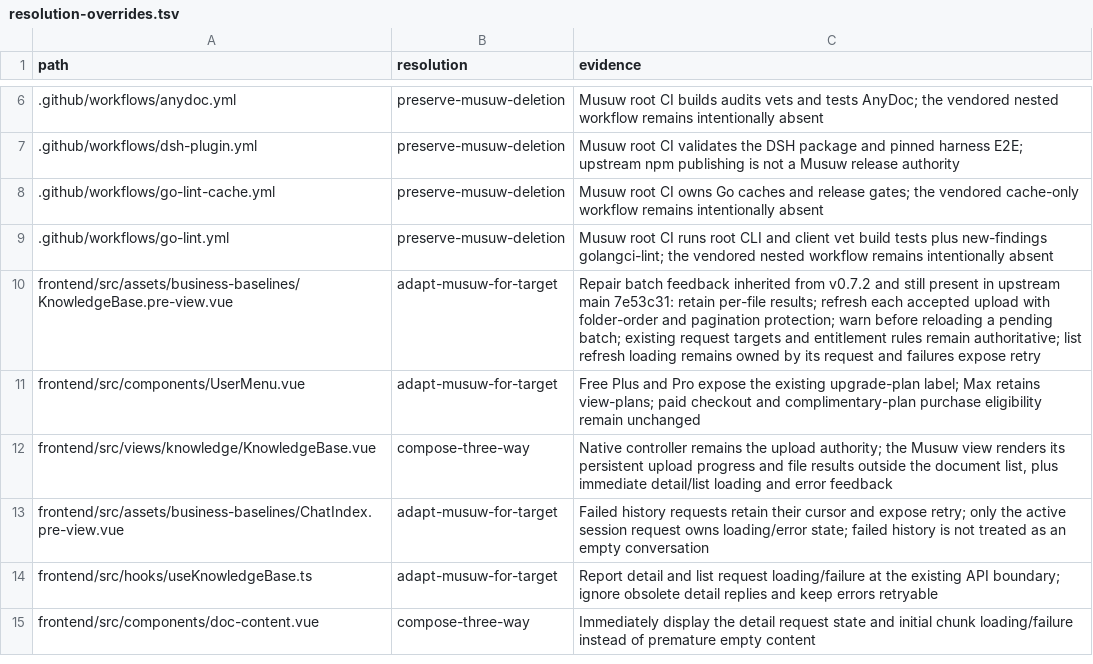
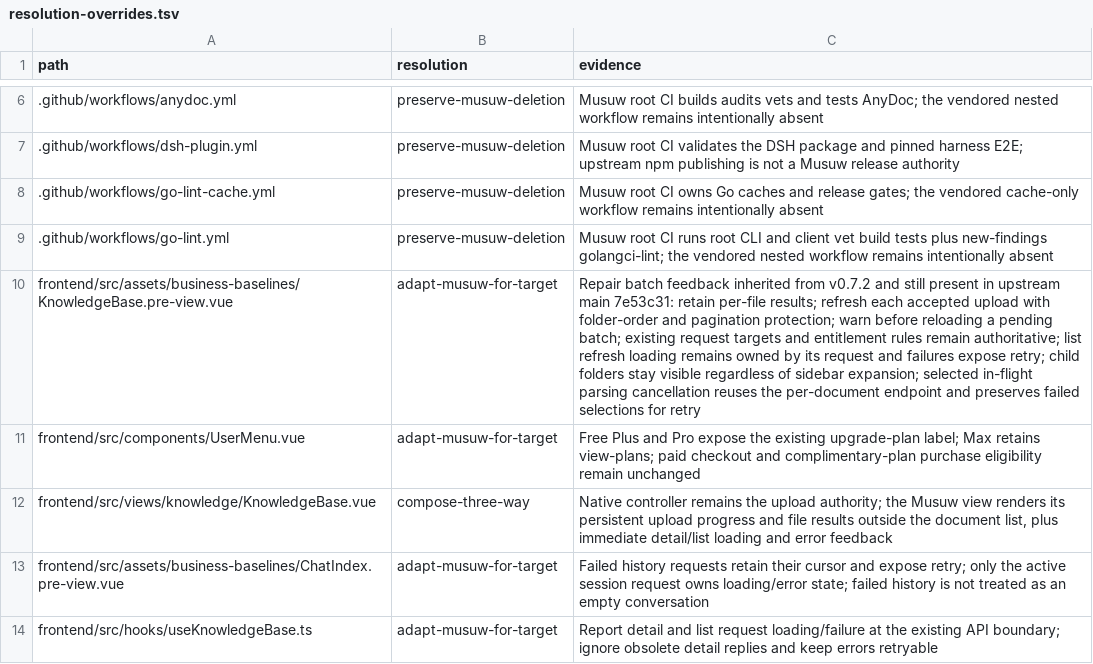
Before and after one commit to estromeglovettgen-coder/musuw, a TSV file: third_party/weknora/upgrades/81142df/resolution-overrides.tsv, drawn as a sheet; only a part is shown, gaps mark what is left out; the shorter side is filled out with more unchanged rows; the diff names each change by its address in the sheet, - before the commit and + after, or states it on an @@ line.

```diff
--- a/third_party/weknora/upgrades/81142df/resolution-overrides.tsv
+++ b/third_party/weknora/upgrades/81142df/resolution-overrides.tsv
-C10 (evidence): …failures expose retry
+C10 (evidence): …failures expose retry; child folders stay visible regardless of sidebar expansion; selected in-flight parsing cancellation reuses the per-document endpoint and preserves failed selections for retry
```
Also changed, not shown: third_party/weknora/upgrades/81142df/resolution-ledger.tsv, 33 other files.
